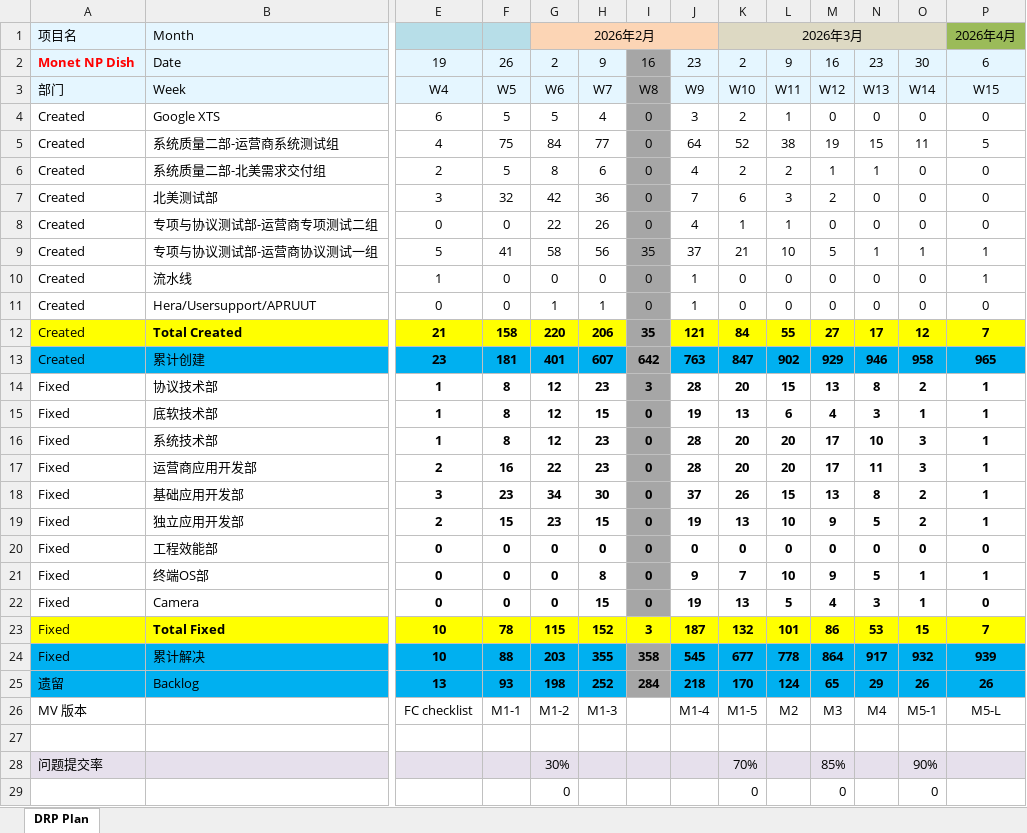
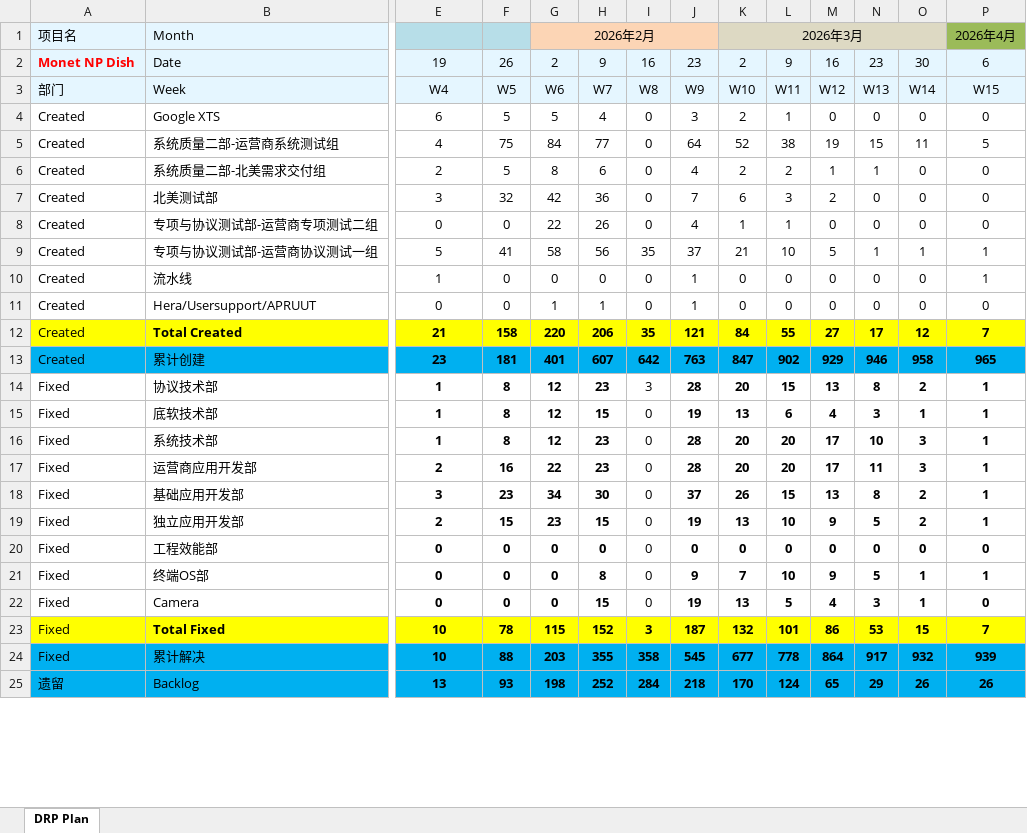
Before and after one commit to pranvil/defect-forecast-review, an Excel workbook: export-service/templates/DRP_template.xlsx, sheet DRP Plan, drawn as a sheet; only a part is shown, gaps mark what is left out; values as stored, in another font and other column widths than the file's, no borders; removed rows and columns are numbered as before the commit, all else as after; rows hold the shown columns only; the diff covers the shown part only; the diff names each change by its address in the sheet, - before the commit and + after, or states it on an @@ line.

```diff
--- a/export-service/templates/DRP_template.xlsx (sheet DRP Plan)
+++ b/export-service/templates/DRP_template.xlsx (sheet DRP Plan)
-I2:I3 fill: #A6A6A6
+I2:I3 fill: #E5F6FF
-I4:I11 fill: #A6A6A6
+I4:I11 fill: none
-I12 fill: #A6A6A6
+I12 fill: #FFFF00
-I13 fill: #A6A6A6
+I13 fill: #00B0F0
@@ I14:I22 fill: #A6A6A6 → none, bold: on → off @@
-I24:I25 fill: #A6A6A6
+I24:I25 fill: #00B0F0
-row 26: MV 版本 |  | FC checklist | M1-1 | M1-2 | M1-3 |  | M1-4 | M1-5 | M2 | M3 | M4 | M5-1 | M5-L
-row 27: (empty)
-row 28: 问题提交率 |  |  |  | 30% |  |  |  | 70% |  | 85% |  | 90%
-row 29:  |  |  |  | 0 |  |  |  | 0 |  | 0 |  | 0
```
Also changed, not shown: 4 added rows and 2 removed rows elsewhere in this sheet, DRP_template.xlsx, 30 other files.
